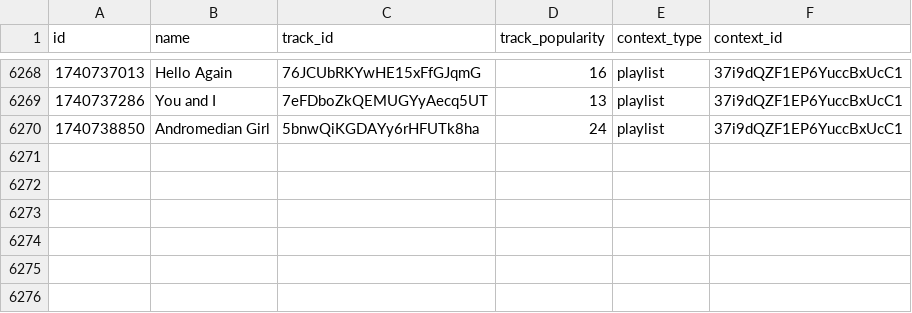
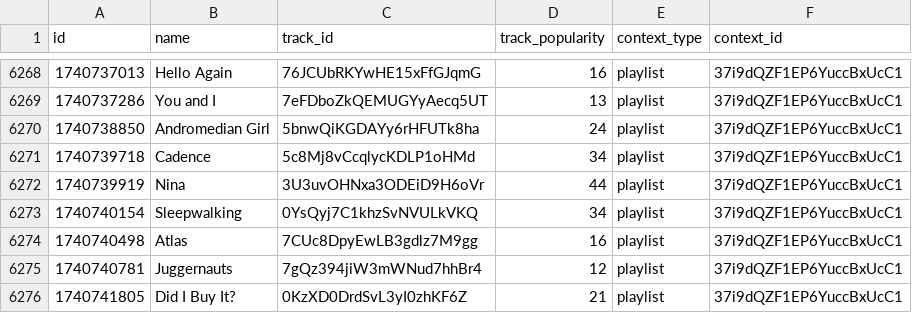
Before and after one commit to iochoa808/SpotifyData, a CSV file: data/recently_played.csv, drawn as a sheet; only a part is shown, gaps mark what is left out.

```diff
--- a/data/recently_played.csv
+++ b/data/recently_played.csv
@@ -6270 +6270,7 @@ id,name,track_id,track_popularity,context_type,context_id
 1740738850,Andromedian Girl,5bnwQiKGDAYy6rHFUTk8ha,24,playlist,37i9dQZF1EP6YuccBxUcC1
+1740739718,Cadence,5c8Mj8vCcqlycKDLP1oHMd,34,playlist,37i9dQZF1EP6YuccBxUcC1
+1740739919,Nina,3U3uvOHNxa3ODEiD9H6oVr,44,playlist,37i9dQZF1EP6YuccBxUcC1
+1740740154,Sleepwalking,0YsQyj7C1khzSvNVULkVKQ,34,playlist,37i9dQZF1EP6YuccBxUcC1
+1740740498,Atlas,7CUc8DpyEwLB3gdlz7M9gg,16,playlist,37i9dQZF1EP6YuccBxUcC1
+1740740781,Juggernauts,7gQz394jiW3mWNud7hhBr4,12,playlist,37i9dQZF1EP6YuccBxUcC1
+1740741805,Did I Buy It?,0KzXD0DrdSvL3yI0zhKF6Z,21,playlist,37i9dQZF1EP6YuccBxUcC1
```
Also changed, not shown: data/albums.csv, data/artists.csv, 1 other file.
